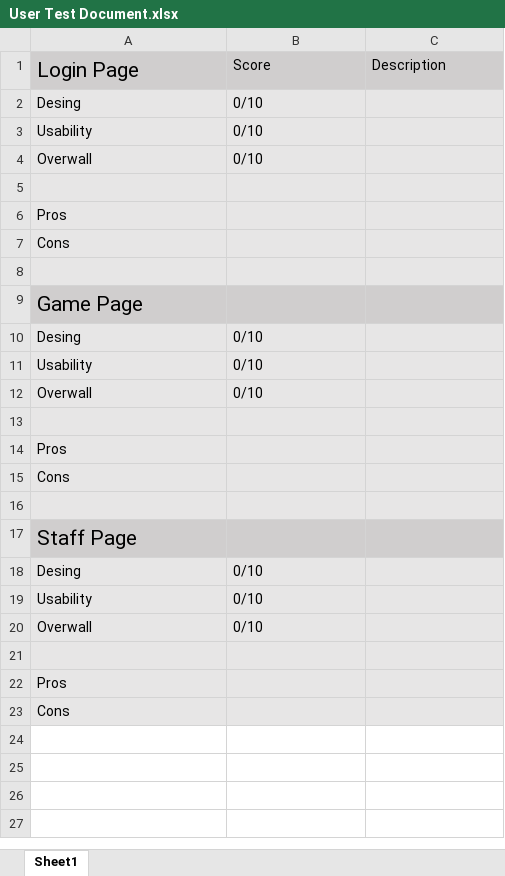
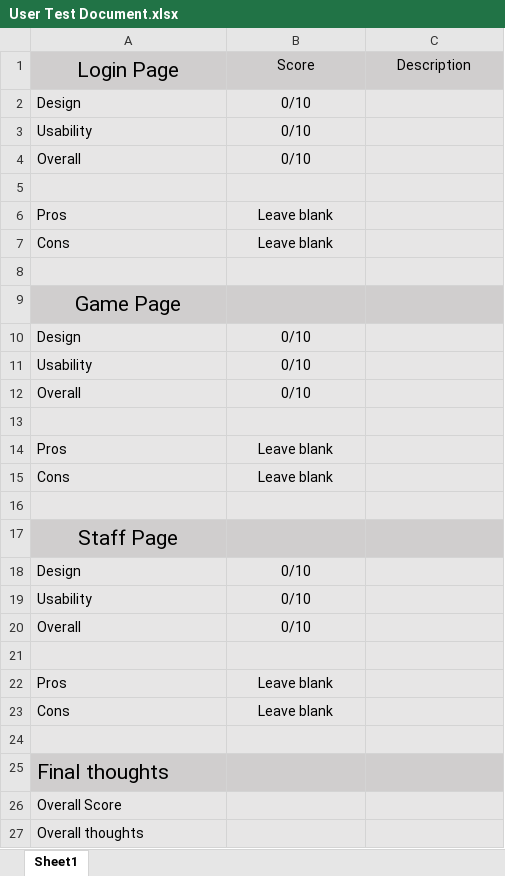
Before and after one commit to Rhod4/MMP, an Excel workbook: Design/Testing/User Test Document.xlsx, sheet Sheet1, drawn as a sheet; values as stored, in another font and other column widths than the file's, no borders; the diff names each change by its address in the sheet, - before the commit and + after, or states it on an @@ line.

```diff
--- a/Design/Testing/User Test Document.xlsx (sheet Sheet1)
+++ b/Design/Testing/User Test Document.xlsx (sheet Sheet1)
-A1:C1 alignment: left
+A1:C1 alignment: center
-A2: Desing
+A2: Design
-B2:B4 alignment: left
+B2:B4 alignment: center
-A4: Overwall
+A4: Overall
-B6:B7: (empty)
+B6:B7: Leave blank
-A9 alignment: left
+A9 alignment: center
-A10: Desing
+A10: Design
-B10:B12 alignment: left
+B10:B12 alignment: center
-A12: Overwall
+A12: Overall
-B14:B15: (empty)
+B14:B15: Leave blank
-A17 alignment: left
+A17 alignment: center
-A18: Desing
+A18: Design
-B18:B20 alignment: left
+B18:B20 alignment: center
-A20: Overwall
+A20: Overall
-B22:B23: (empty)
+B22:B23: Leave blank
+row 24: (empty)
+row 25: Final thoughts
+row 26: Overall Score
+row 27: Overall thoughts
```
Also changed, not shown: Design/Testing/Game Page Test.xlsx, Design/Testing/Login Page Test.xlsx, 6 other files.
